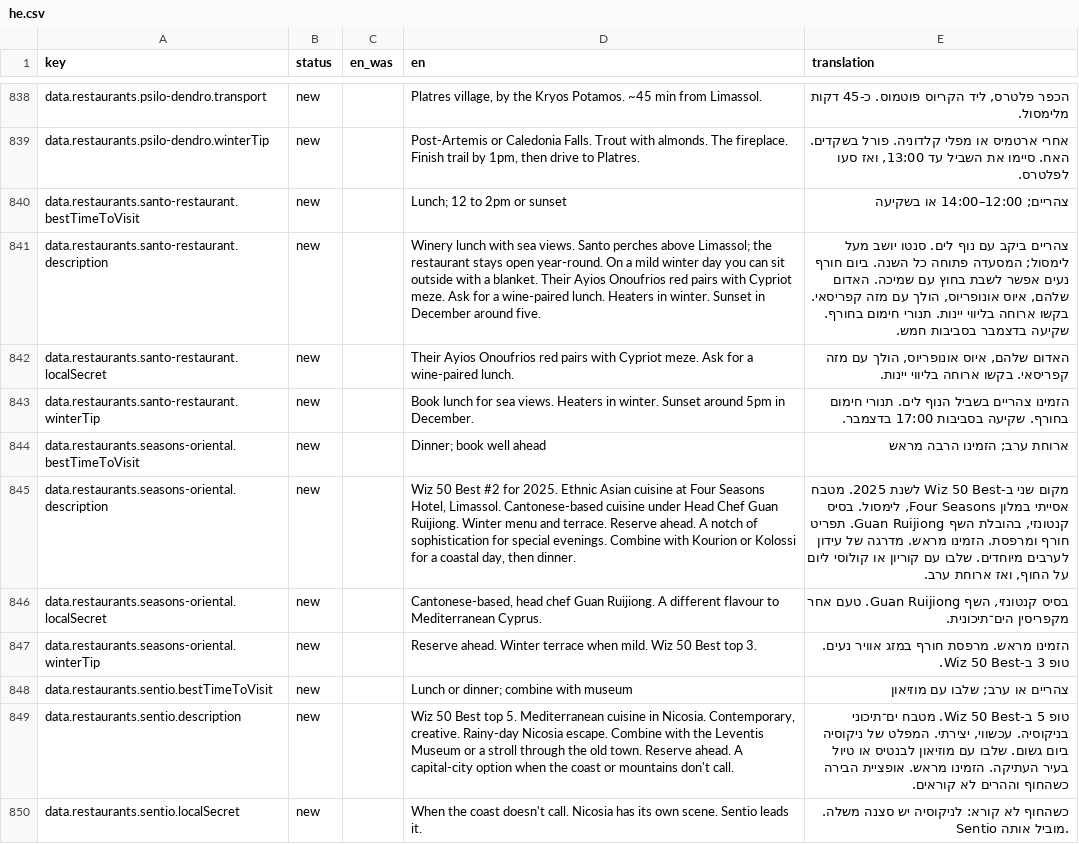
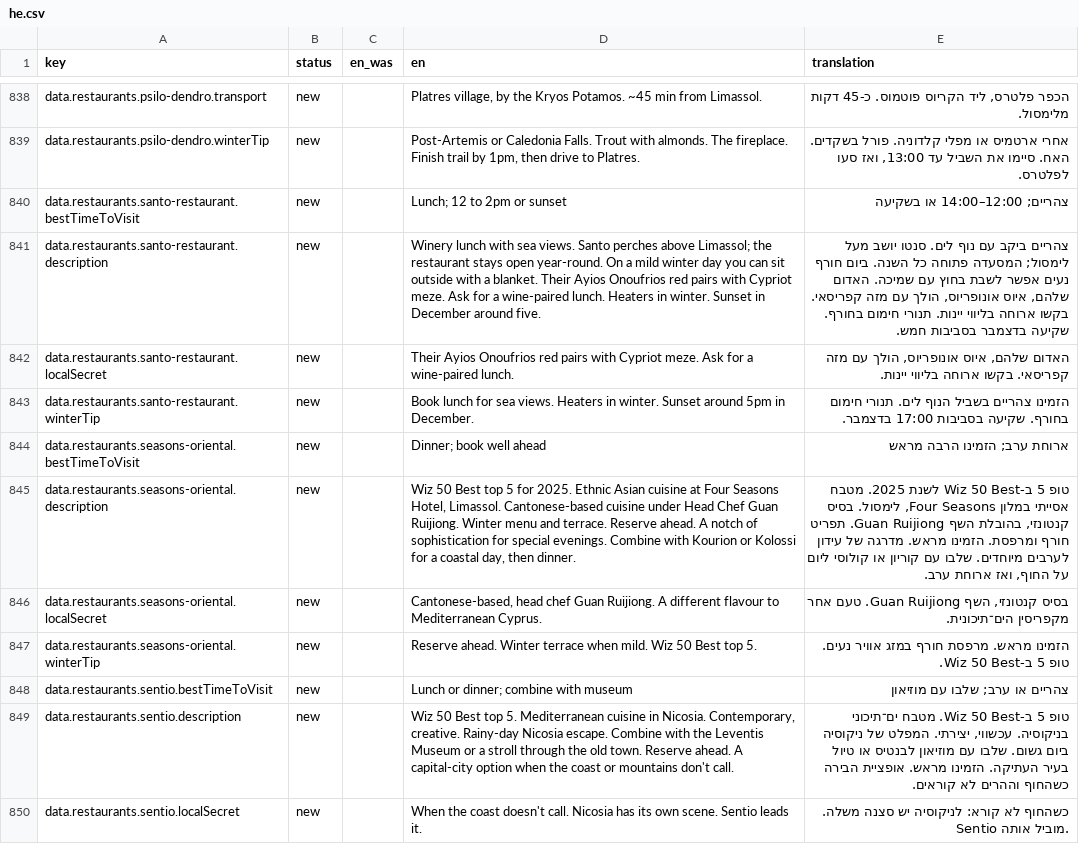
Before and after one commit to G9MaGiC/cyprus-winter, a CSV file: docs/i18n-review/he.csv, drawn as a sheet; only a part is shown, gaps mark what is left out.

```diff
--- a/docs/i18n-review/he.csv
+++ b/docs/i18n-review/he.csv
@@ -844,5 +844,5 @@
 "data.restaurants.seasons-oriental.bestTimeToVisit","new","","Dinner; book well ahead","ארוחת ערב; הזמינו הרבה מראש"
-"data.restaurants.seasons-oriental.description","new","","Wiz 50 Best #2 for 2025. Ethnic Asian cuisine at Four Seasons Hotel, Limassol. Cantonese-based cuisine under Head Chef Guan Ruijiong. Winter menu and terrace. Reserve ahead. A notch of sophistication for special evenings. Combine with Kourion or Kolossi for a coastal day, then dinner.","מקום שני ב-Wiz 50 Best לשנת 2025. מטבח אסייתי במלון Four Seasons, לימסול. בסיס קנטונזי, בהובלת השף Guan Ruijiong. תפריט חורף ומרפסת. הזמינו מראש. מדרגה של עידון לערבים מיוחדים. שלבו עם קוריון או קולוסי ליום על החוף, ואז ארוחת ערב."
+"data.restaurants.seasons-oriental.description","new","","Wiz 50 Best top 5 for 2025. Ethnic Asian cuisine at Four Seasons Hotel, Limassol. Cantonese-based cuisine under Head Chef Guan Ruijiong. Winter menu and terrace. Reserve ahead. A notch of sophistication for special evenings. Combine with Kourion or Kolossi for a coastal day, then dinner.","טופ 5 ב-Wiz 50 Best לשנת 2025. מטבח אסייתי במלון Four Seasons, לימסול. בסיס קנטונזי, בהובלת השף Guan Ruijiong. תפריט חורף ומרפסת. הזמינו מראש. מדרגה של עידון לערבים מיוחדים. שלבו עם קוריון או קולוסי ליום על החוף, ואז ארוחת ערב."
 "data.restaurants.seasons-oriental.localSecret","new","","Cantonese-based, head chef Guan Ruijiong. A different flavour to Mediterranean Cyprus.","בסיס קנטונזי, השף Guan Ruijiong. טעם אחר מקפריסין הים־תיכונית."
-"data.restaurants.seasons-oriental.winterTip","new","","Reserve ahead. Winter terrace when mild. Wiz 50 Best top 3.","הזמינו מראש. מרפסת חורף במזג אוויר נעים. טופ 3 ב-Wiz 50 Best."
+"data.restaurants.seasons-oriental.winterTip","new","","Reserve ahead. Winter terrace when mild. Wiz 50 Best top 5.","הזמינו מראש. מרפסת חורף במזג אוויר נעים. טופ 5 ב-Wiz 50 Best."
 "data.restaurants.sentio.bestTimeToVisit","new","","Lunch or dinner; combine with museum","צהריים או ערב; שלבו עם מוזיאון"
```
Also changed, not shown: docs/i18n-review/de.csv, docs/i18n-review/el.csv, 17 other files.
